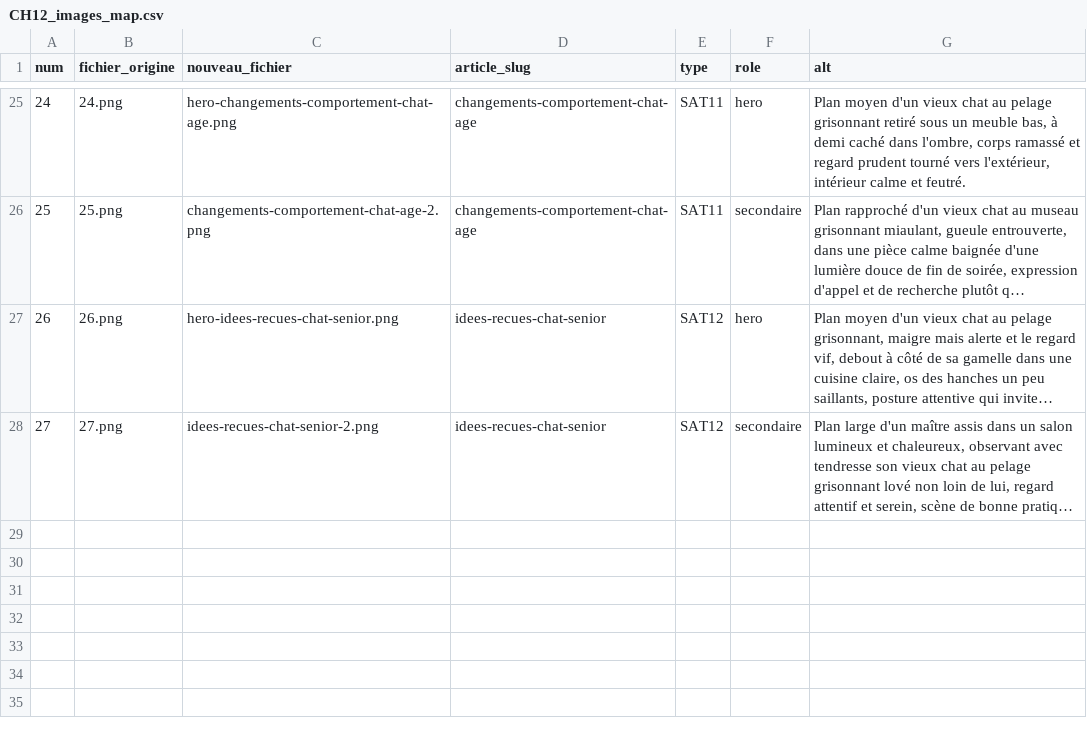
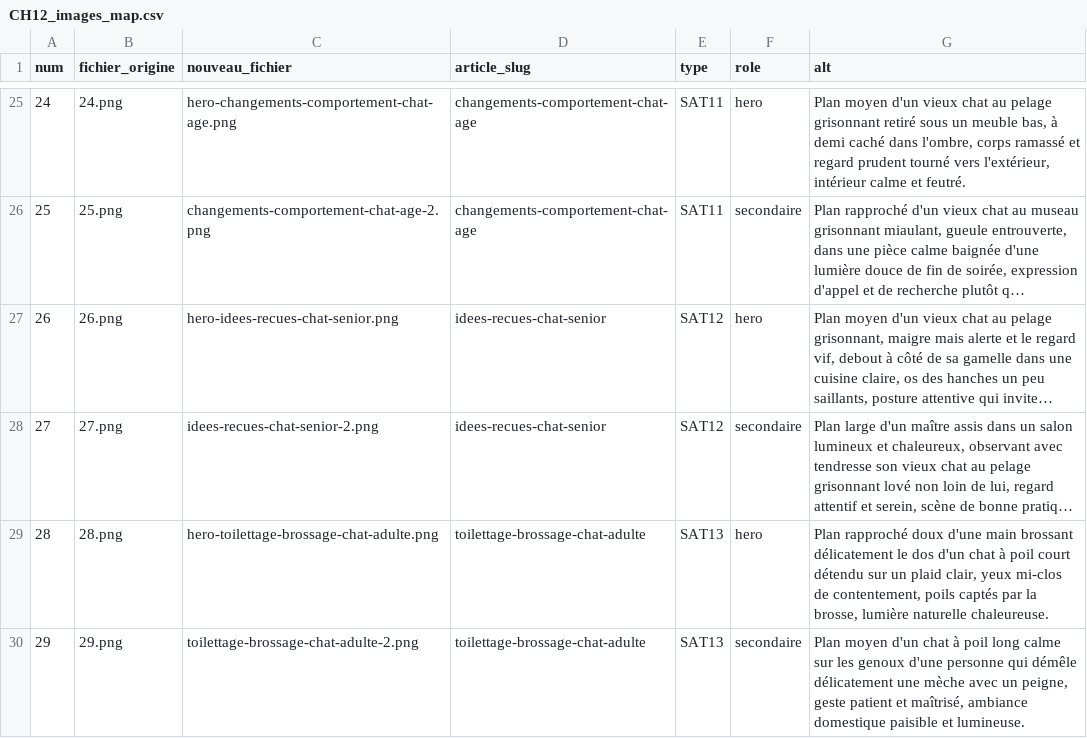
Before and after one commit to Regis777/gus-frost-blog, a CSV file: gus-frost-blog/articles/cluster-12-senior-chat/CH12_images_map.csv, drawn as a sheet; only a part is shown, gaps mark what is left out; long unchanged cells end in …; the diff names each change by its address in the sheet, - before the commit and + after, or states it on an @@ line.

```diff
--- a/gus-frost-blog/articles/cluster-12-senior-chat/CH12_images_map.csv
+++ b/gus-frost-blog/articles/cluster-12-senior-chat/CH12_images_map.csv
+row 29: 28 | 28.png | hero-toilettage-brossage-chat-adulte.png | toilettage-brossage-chat-adulte | SAT13 | hero | Plan rapproché doux d'une main brossant délicatement le dos d'un chat à poil court détendu sur un plaid clair, yeux mi-clos de contentement, poils captés par la brosse, lumière naturelle chaleureuse.
+row 30: 29 | 29.png | toilettage-brossage-chat-adulte-2.png | toilettage-brossage-chat-adulte | SAT13 | secondaire | Plan moyen d'un chat à poil long calme sur les genoux d'une personne qui démêle délicatement une mèche avec un peigne, geste patient et maîtrisé, ambiance domestique paisible et lumineuse.
```
Also changed, not shown: gus-frost-blog/articles/cluster-11-transitions-chat/CH11_images_map.csv, gus-frost-blog/articles/cluster-11-transitions-chat/manifest_CH11_rows.csv, 31 other files.
